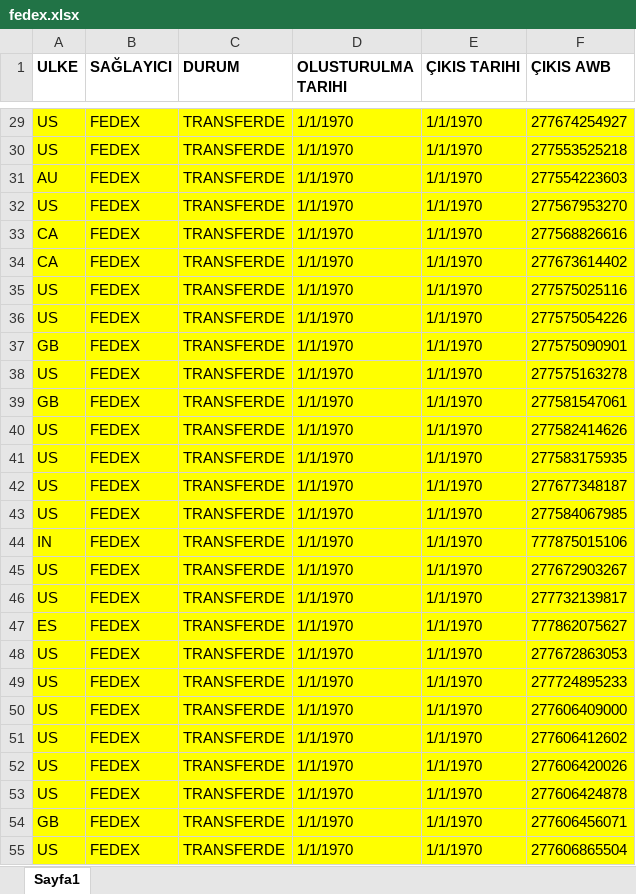
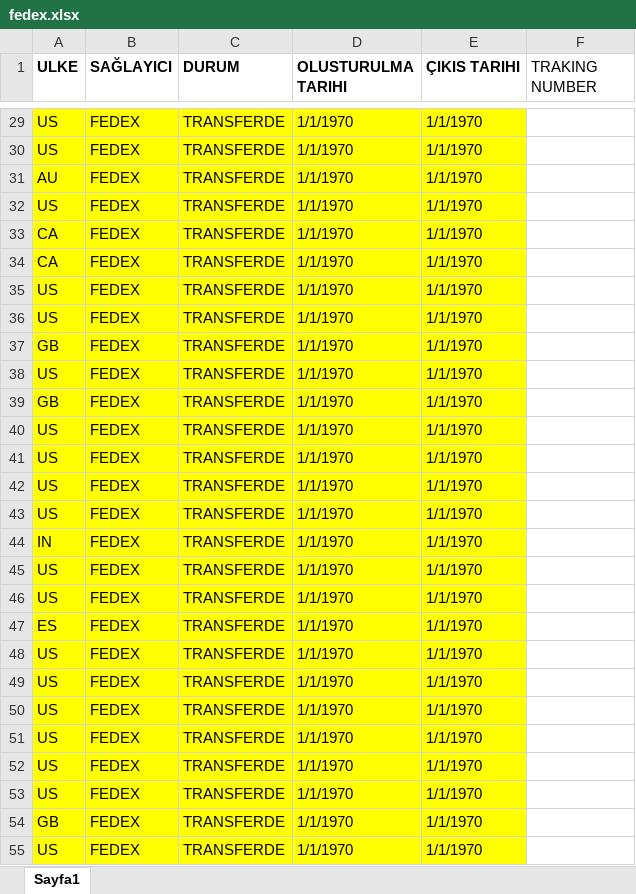
Before and after one commit to foxsnow38/fedex_dhl_cargo_tracking_nodeJs, an Excel workbook: fedex.xlsx, sheet Sayfa1, drawn as a sheet; only a part is shown, gaps mark what is left out; values as stored, in another font and other column widths than the file's, no borders; the diff covers the shown part only; the diff names each change by its address in the sheet, - before the commit and + after, or states it on an @@ line.

```diff
--- a/fedex.xlsx (sheet Sayfa1)
+++ b/fedex.xlsx (sheet Sayfa1)
-F1: ÇIKIS AWB
+F1: TRAKING NUMBER
-F1 bold: on
+F1 bold: off
-F29:F55 fill: #FFFF00
+F29:F55 fill: none
-F29 (TRAKING NUMBER): 277674254927
+F29 (TRAKING NUMBER): (empty)
-F30 (TRAKING NUMBER): 277553525218
+F30 (TRAKING NUMBER): (empty)
-F31 (TRAKING NUMBER): 277554223603
+F31 (TRAKING NUMBER): (empty)
-F32 (TRAKING NUMBER): 277567953270
+F32 (TRAKING NUMBER): (empty)
-F33 (TRAKING NUMBER): 277568826616
+F33 (TRAKING NUMBER): (empty)
-F34 (TRAKING NUMBER): 277673614402
+F34 (TRAKING NUMBER): (empty)
-F35 (TRAKING NUMBER): 277575025116
+F35 (TRAKING NUMBER): (empty)
-F36 (TRAKING NUMBER): 277575054226
+F36 (TRAKING NUMBER): (empty)
-F37 (TRAKING NUMBER): 277575090901
+F37 (TRAKING NUMBER): (empty)
-F38 (TRAKING NUMBER): 277575163278
+F38 (TRAKING NUMBER): (empty)
-F39 (TRAKING NUMBER): 277581547061
+F39 (TRAKING NUMBER): (empty)
-F40 (TRAKING NUMBER): 277582414626
+F40 (TRAKING NUMBER): (empty)
-F41 (TRAKING NUMBER): 277583175935
+F41 (TRAKING NUMBER): (empty)
-F42 (TRAKING NUMBER): 277677348187
+F42 (TRAKING NUMBER): (empty)
-F43 (TRAKING NUMBER): 277584067985
+F43 (TRAKING NUMBER): (empty)
-F44 (TRAKING NUMBER): 777875015106
+F44 (TRAKING NUMBER): (empty)
-F45 (TRAKING NUMBER): 277672903267
+F45 (TRAKING NUMBER): (empty)
-F46 (TRAKING NUMBER): 277732139817
+F46 (TRAKING NUMBER): (empty)
-F47 (TRAKING NUMBER): 777862075627
+F47 (TRAKING NUMBER): (empty)
-F48 (TRAKING NUMBER): 277672863053
+F48 (TRAKING NUMBER): (empty)
-F49 (TRAKING NUMBER): 277724895233
+F49 (TRAKING NUMBER): (empty)
-F50 (TRAKING NUMBER): 277606409000
+F50 (TRAKING NUMBER): (empty)
-F51 (TRAKING NUMBER): 277606412602
+F51 (TRAKING NUMBER): (empty)
-F52 (TRAKING NUMBER): 277606420026
+F52 (TRAKING NUMBER): (empty)
-F53 (TRAKING NUMBER): 277606424878
+F53 (TRAKING NUMBER): (empty)
-F54 (TRAKING NUMBER): 277606456071
+F54 (TRAKING NUMBER): (empty)
-F55 (TRAKING NUMBER): 277606865504
+F55 (TRAKING NUMBER): (empty)
```
Also changed, not shown: 152 edited cells and cell formats elsewhere in this sheet, dhl.xlsx, 2 other files.
